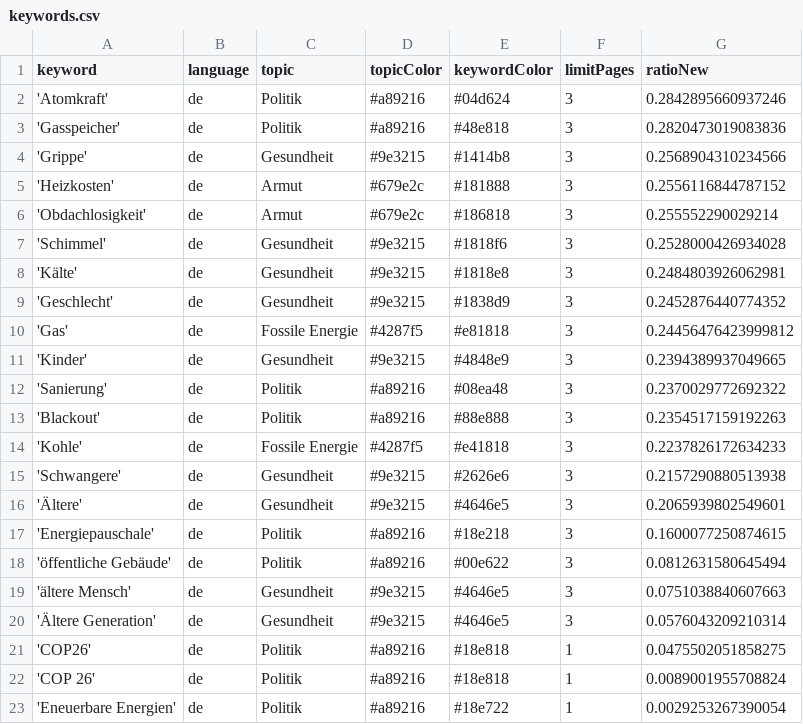
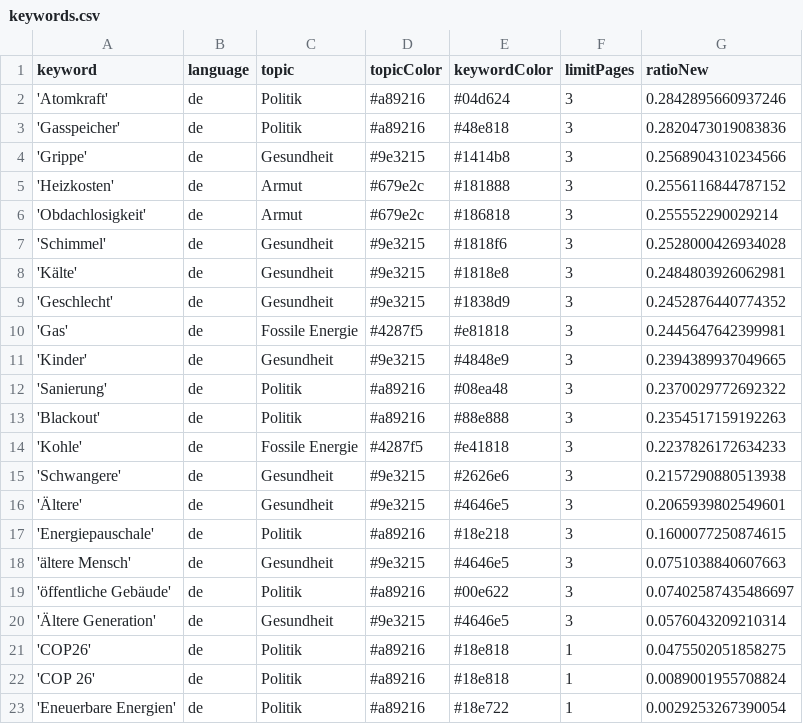
Before and after one commit to tlais147-physgeo01/winterIsComing2, a CSV file: keywords.csv, drawn as a sheet.

Commit message:
Commit from GitHub Actions (harvest:0.0)

```diff
--- a/keywords.csv
+++ b/keywords.csv
@@ -9,3 +9,3 @@ keyword,language,topic,topicColor,keywordColor,limitPages,ratioNew
 'Geschlecht',de,Gesundheit,#9e3215,#1838d9,3,0.2452876440774352
-'Gas',de,Fossile Energie,#4287f5,#e81818,3,0.24456476423999812
+'Gas',de,Fossile Energie,#4287f5,#e81818,3,0.2445647642399981
 'Kinder',de,Gesundheit,#9e3215,#4848e9,3,0.2394389937049665
@@ -17,4 +17,4 @@ keyword,language,topic,topicColor,keywordColor,limitPages,ratioNew
 'Energiepauschale',de,Politik,#a89216,#18e218,3,0.1600077250874615
-'öffentliche Gebäude',de,Politik,#a89216,#00e622,3,0.0812631580645494
 'ältere Mensch',de,Gesundheit,#9e3215,#4646e5,3,0.0751038840607663
+'öffentliche Gebäude',de,Politik,#a89216,#00e622,3,0.07402587435486697
 'Ältere Generation',de,Gesundheit,#9e3215,#4646e5,3,0.0576043209210314
```
